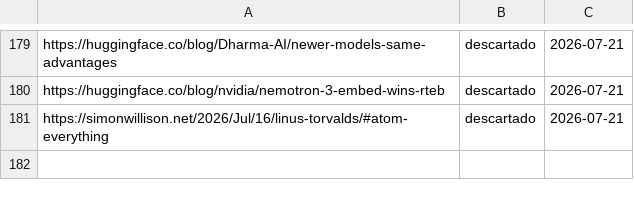
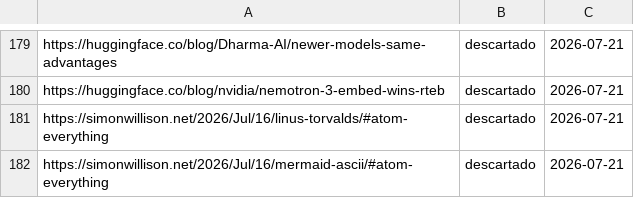
Before and after one commit to proyectotestbuk/radar-ia, a TSV file: docs/estado.tsv, drawn as a sheet; only a part is shown, gaps mark what is left out.

Commit message:
estado: 2026-07-21 10:35

```diff
--- a/docs/estado.tsv
+++ b/docs/estado.tsv
@@ -181 +181,2 @@ https://huggingface.co/blog/nvidia/nemotron-3-embed-wins-rteb	descartado	2026-07
 https://simonwillison.net/2026/Jul/16/linus-torvalds/#atom-everything	descartado	2026-07-21
+https://simonwillison.net/2026/Jul/16/mermaid-ascii/#atom-everything	descartado	2026-07-21
```
